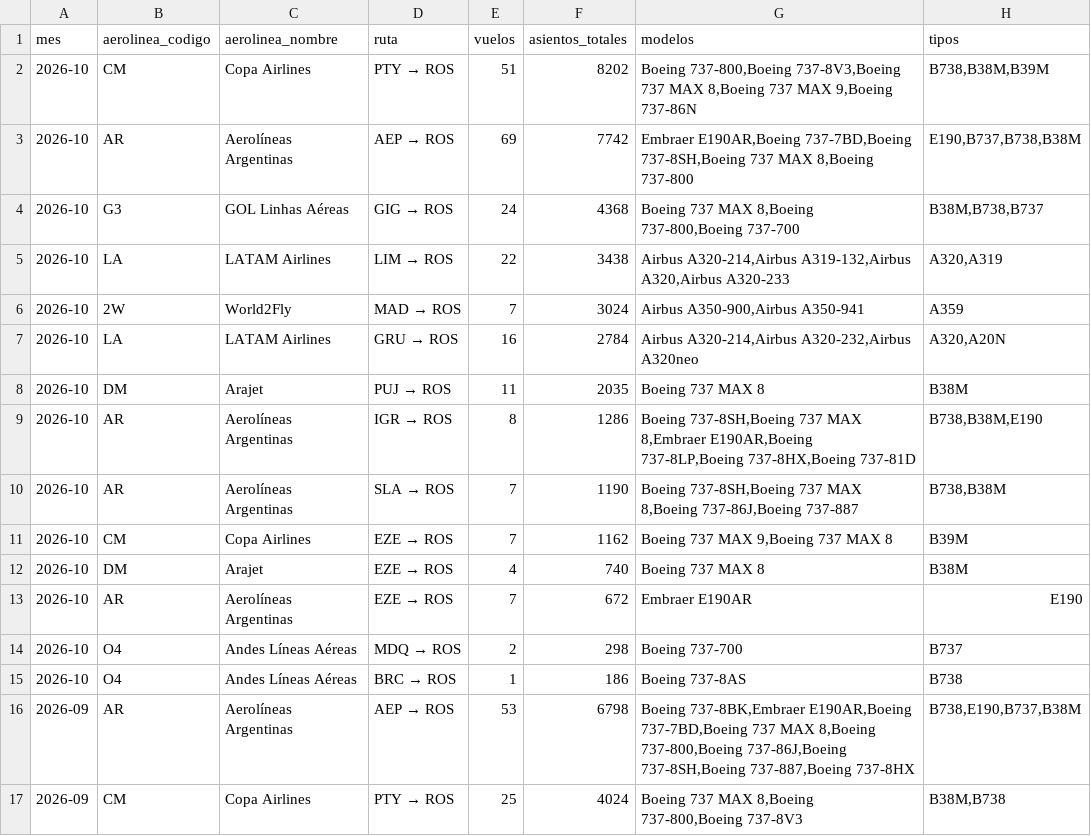
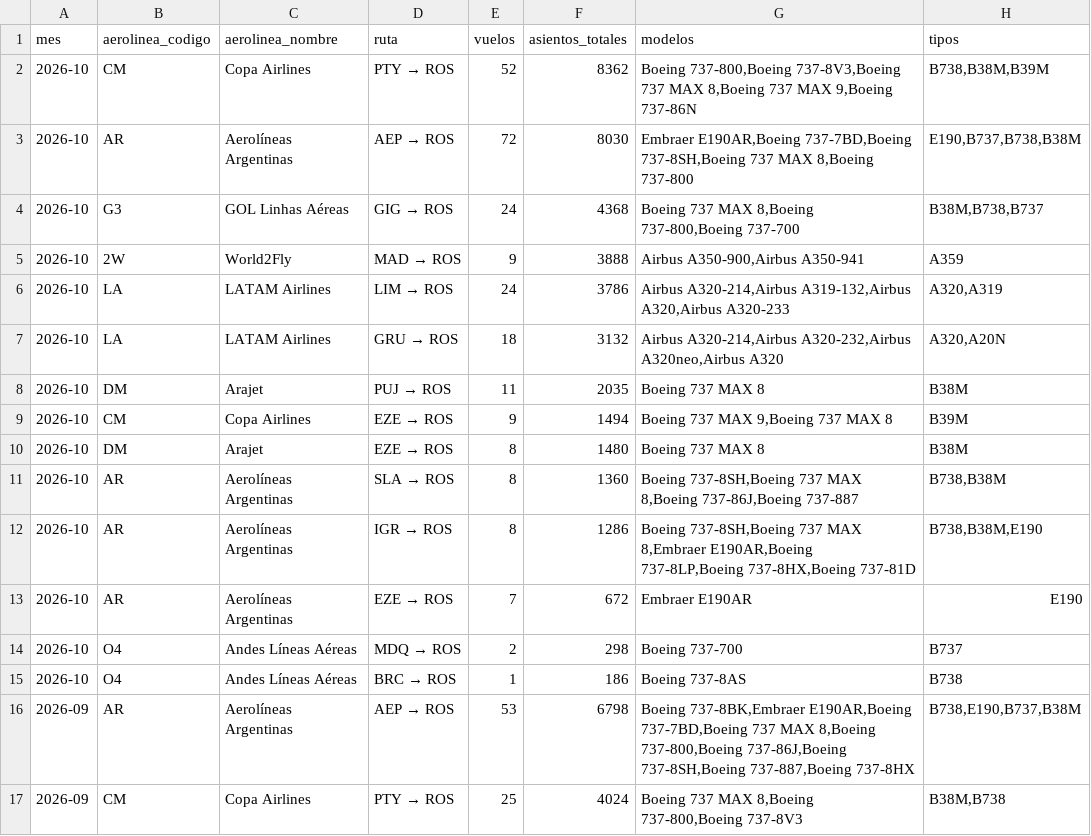
Before and after one commit to arqderman-tech/aeroros, a CSV file: reporte_asientos_mes_aero_ruta.csv, drawn as a sheet; only a part is shown.

```diff
--- a/reporte_asientos_mes_aero_ruta.csv
+++ b/reporte_asientos_mes_aero_ruta.csv
@@ -1,13 +1,13 @@
 mes,aerolinea_codigo,aerolinea_nombre,ruta,vuelos,asientos_totales,modelos,tipos
-2026-10,CM,Copa Airlines,PTY → ROS,51,8202,"Boeing 737-800,Boeing 737-8V3,Boeing 737 MAX 8,Boeing 737 MAX 9,Boeing 737-86N","B738,B38M,B39M"
-2026-10,AR,Aerolíneas Argentinas,AEP → ROS,69,7742,"Embraer E190AR,Boeing 737-7BD,Boeing 737-8SH,Boeing 737 MAX 8,Boeing 737-800","E190,B737,B738,B38M"
+2026-10,CM,Copa Airlines,PTY → ROS,52,8362,"Boeing 737-800,Boeing 737-8V3,Boeing 737 MAX 8,Boeing 737 MAX 9,Boeing 737-86N","B738,B38M,B39M"
+2026-10,AR,Aerolíneas Argentinas,AEP → ROS,72,8030,"Embraer E190AR,Boeing 737-7BD,Boeing 737-8SH,Boeing 737 MAX 8,Boeing 737-800","E190,B737,B738,B38M"
 2026-10,G3,GOL Linhas Aéreas,GIG → ROS,24,4368,"Boeing 737 MAX 8,Boeing 737-800,Boeing 737-700","B38M,B738,B737"
-2026-10,LA,LATAM Airlines,LIM → ROS,22,3438,"Airbus A320-214,Airbus A319-132,Airbus A320,Airbus A320-233","A320,A319"
-2026-10,2W,World2Fly,MAD → ROS,7,3024,"Airbus A350-900,Airbus A350-941",A359
-2026-10,LA,LATAM Airlines,GRU → ROS,16,2784,"Airbus A320-214,Airbus A320-232,Airbus A320neo","A320,A20N"
+2026-10,2W,World2Fly,MAD → ROS,9,3888,"Airbus A350-900,Airbus A350-941",A359
+2026-10,LA,LATAM Airlines,LIM → ROS,24,3786,"Airbus A320-214,Airbus A319-132,Airbus A320,Airbus A320-233","A320,A319"
+2026-10,LA,LATAM Airlines,GRU → ROS,18,3132,"Airbus A320-214,Airbus A320-232,Airbus A320neo,Airbus A320","A320,A20N"
 2026-10,DM,Arajet,PUJ → ROS,11,2035,Boeing 737 MAX 8,B38M
+2026-10,CM,Copa Airlines,EZE → ROS,9,1494,"Boeing 737 MAX 9,Boeing 737 MAX 8",B39M
+2026-10,DM,Arajet,EZE → ROS,8,1480,Boeing 737 MAX 8,B38M
+2026-10,AR,Aerolíneas Argentinas,SLA → ROS,8,1360,"Boeing 737-8SH,Boeing 737 MAX 8,Boeing 737-86J,Boeing 737-887","B738,B38M"
 2026-10,AR,Aerolíneas Argentinas,IGR → ROS,8,1286,"Boeing 737-8SH,Boeing 737 MAX 8,Embraer E190AR,Boeing 737-8LP,Boeing 737-8HX,Boeing 737-81D","B738,B38M,E190"
-2026-10,AR,Aerolíneas Argentinas,SLA → ROS,7,1190,"Boeing 737-8SH,Boeing 737 MAX 8,Boeing 737-86J,Boeing 737-887","B738,B38M"
-2026-10,CM,Copa Airlines,EZE → ROS,7,1162,"Boeing 737 MAX 9,Boeing 737 MAX 8",B39M
-2026-10,DM,Arajet,EZE → ROS,4,740,Boeing 737 MAX 8,B38M
 2026-10,AR,Aerolíneas Argentinas,EZE → ROS,7,672,Embraer E190AR,E190
```
Also changed, not shown: reporte_asientos_aerolinea.csv, reporte_asientos_ruta.csv, 7 other files.
